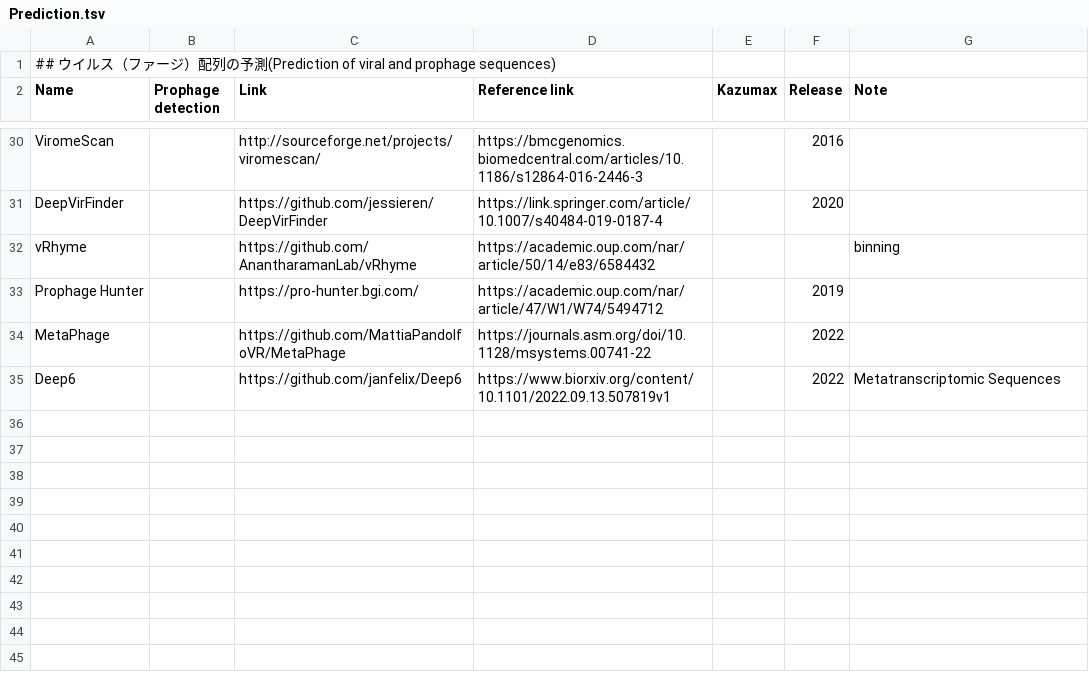
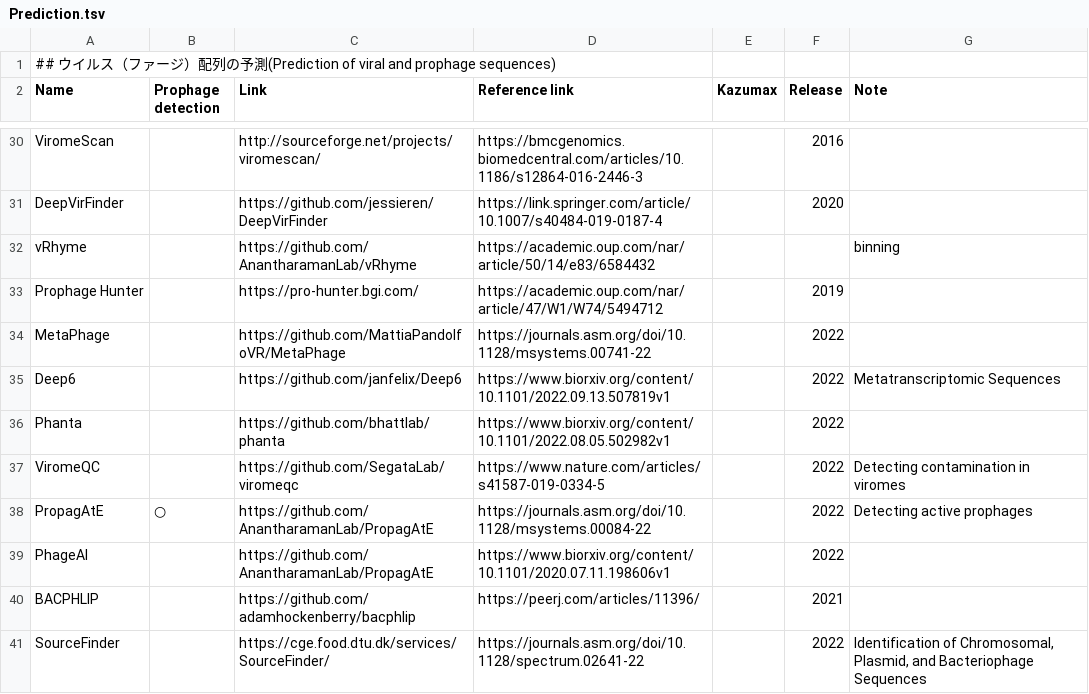
Before and after one commit to Tomikent/Capsid_community, a TSV file: Prediction.tsv, drawn as a sheet; only a part is shown, gaps mark what is left out; the diff names each change by its address in the sheet, - before the commit and + after, or states it on an @@ line.

Commit message:
update tables

```diff
--- a/Prediction.tsv
+++ b/Prediction.tsv
+row 36: Phanta |  | https://github.com/bhattlab/phanta | https://www.biorxiv.org/content/10.1101/2022.08.05.502982v1 |  | 2022
+row 37: ViromeQC |  | https://github.com/SegataLab/viromeqc | https://www.nature.com/articles/s41587-019-0334-5 |  | 2022 | Detecting contamination in viromes
+row 38: PropagAtE | ○ | https://github.com/AnantharamanLab/PropagAtE | https://journals.asm.org/doi/10.1128/msystems.00084-22 |  | 2022 | Detecting active prophages
+row 39: PhageAI |  | https://github.com/AnantharamanLab/PropagAtE | https://www.biorxiv.org/content/10.1101/2020.07.11.198606v1 |  | 2022
+row 40: BACPHLIP |  | https://github.com/adamhockenberry/bacphlip | https://peerj.com/articles/11396/ |  | 2021
+row 41: SourceFinder |  | https://cge.food.dtu.dk/services/SourceFinder/ | https://journals.asm.org/doi/10.1128/spectrum.02641-22 |  | 2022 | Identification of Chromosomal, Plasmid, and Bacteriophage Sequences
```
Also changed, not shown: Classifier.tsv, Host_prediction.tsv, 1 other file.
